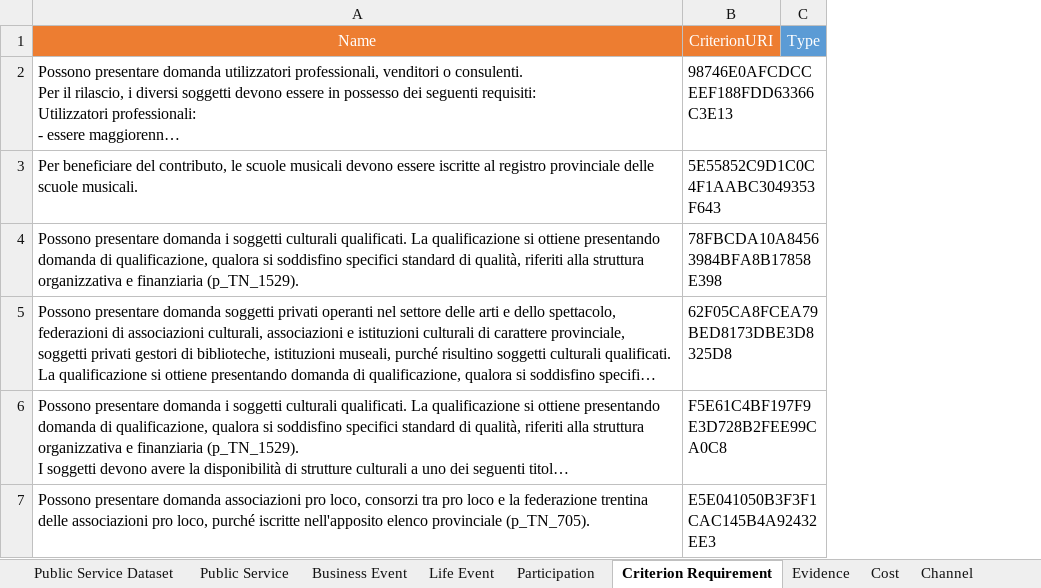
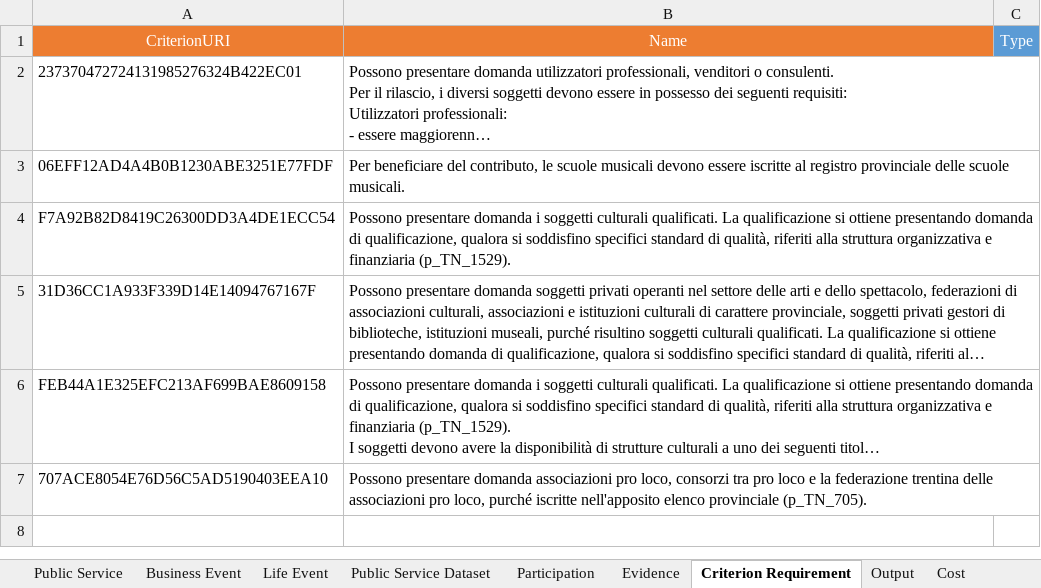
Before and after one commit to SEMICeu/Trento_conversionToRDF, an Excel workbook: source-data/dataTrento/dataTrento.xlsx, sheet Criterion Requirement, drawn as a sheet; only a part is shown; long unchanged cells end in …; values as stored, in another font and other column widths than the file's, no borders; removed rows and columns are numbered as before the commit, all else as after; the diff covers the shown part only; the diff names each change by its address in the sheet, - before the commit and + after, or states it on an @@ line.

```diff
--- a/source-data/dataTrento/dataTrento.xlsx (sheet Criterion Requirement)
+++ b/source-data/dataTrento/dataTrento.xlsx (sheet Criterion Requirement)
@@ sheet tab order changed: Public Service | Business Event | Life Event | Public Service Dataset | Participation | Evidence | Criterion Requirement | Output | Cost @@
+column A, rows 1-7: CriterionURI | 237370472724131985276324B422EC01 | 06EFF12AD4A4B0B1230ABE3251E77FDF | F7A92B82D8419C26300DD3A4DE1ECC54 | 31D36CC1A933F339D14E14094767167F | FEB44A1E325EFC213AF699BAE8609158 | 707ACE8054E76D56C5AD5190403EEA10
-column B, rows 1-7: CriterionURI | 98746E0AFCDCCEEF188FDD63366C3E13 | 5E55852C9D1C0C4F1AABC3049353F643 | 78FBCDA10A84563984BFA8B17858E398 | 62F05CA8FCEA79BED8173DBE3D8325D8 | F5E61C4BF197F9E3D728B2FEE99CA0C8 | E5E041050B3F3F1CAC145B4A92432EE3
```
Also changed, not shown: 15 removed rows elsewhere in this sheet, sheet Public Service, sheet Contact Point, sheet Public Organisation, sheet Evidence, sheet Business Event, sheet Life Event, 6 more sheets, charts or pictures.
